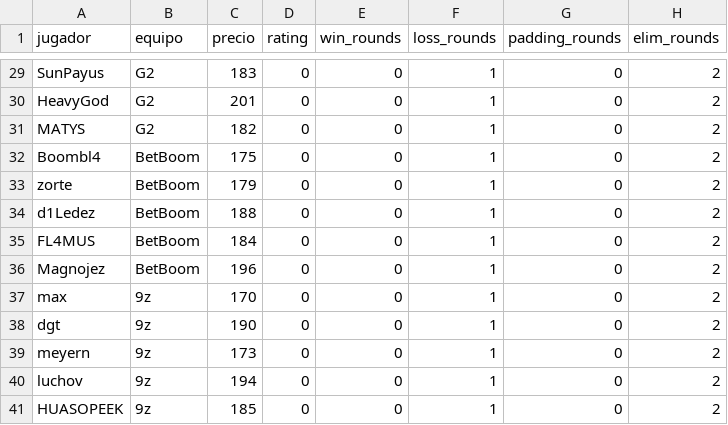
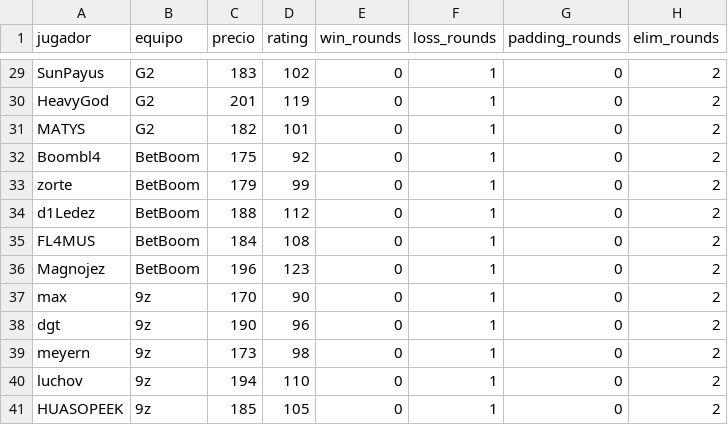
Before and after one commit to ecornejog/fantasy, a CSV file: jugadores.csv, drawn as a sheet; only a part is shown, gaps mark what is left out; the diff covers the shown part only; the diff names each change by its address in the sheet, - before the commit and + after, or states it on an @@ line.

```diff
--- a/jugadores.csv
+++ b/jugadores.csv
-D29 (rating): 0
+D29 (rating): 102
-D30 (rating): 0
+D30 (rating): 119
-D31 (rating): 0
+D31 (rating): 101
-D32 (rating): 0
+D32 (rating): 92
-D33 (rating): 0
+D33 (rating): 99
-D34 (rating): 0
+D34 (rating): 112
-D35 (rating): 0
+D35 (rating): 108
-D36 (rating): 0
+D36 (rating): 123
-D37 (rating): 0
+D37 (rating): 90
-D38 (rating): 0
+D38 (rating): 96
-D39 (rating): 0
+D39 (rating): 98
-D40 (rating): 0
+D40 (rating): 110
-D41 (rating): 0
+D41 (rating): 105
```
Also changed, not shown: 23 edited cells elsewhere in this file, boosters.csv, roles.csv, 2 other files.
